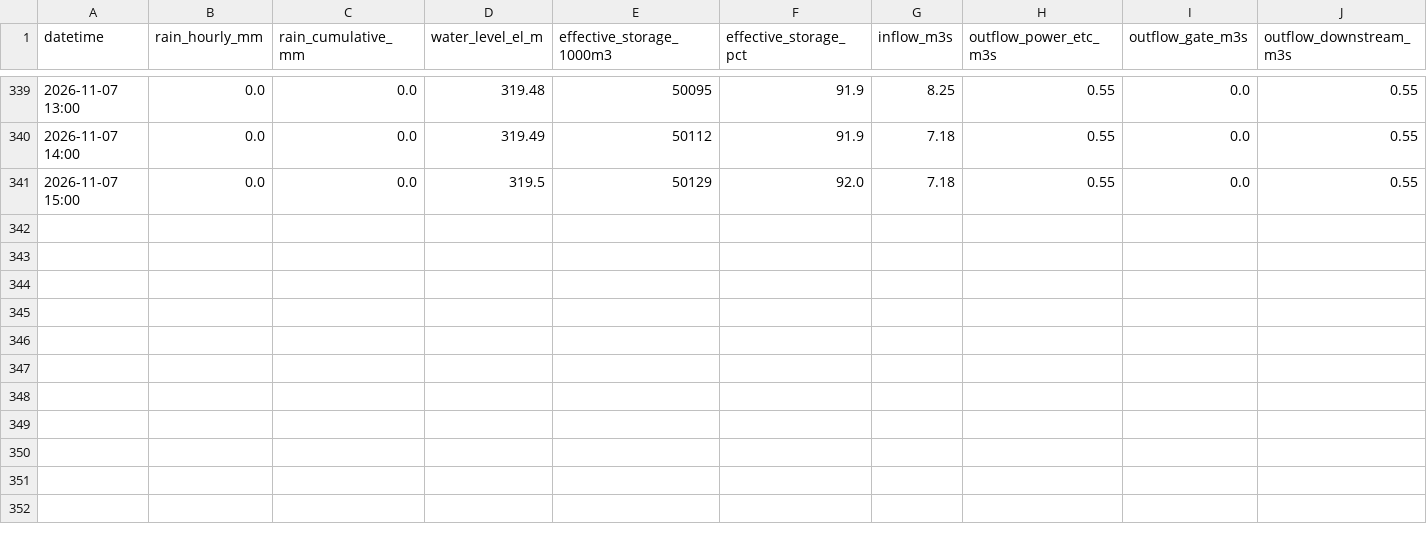
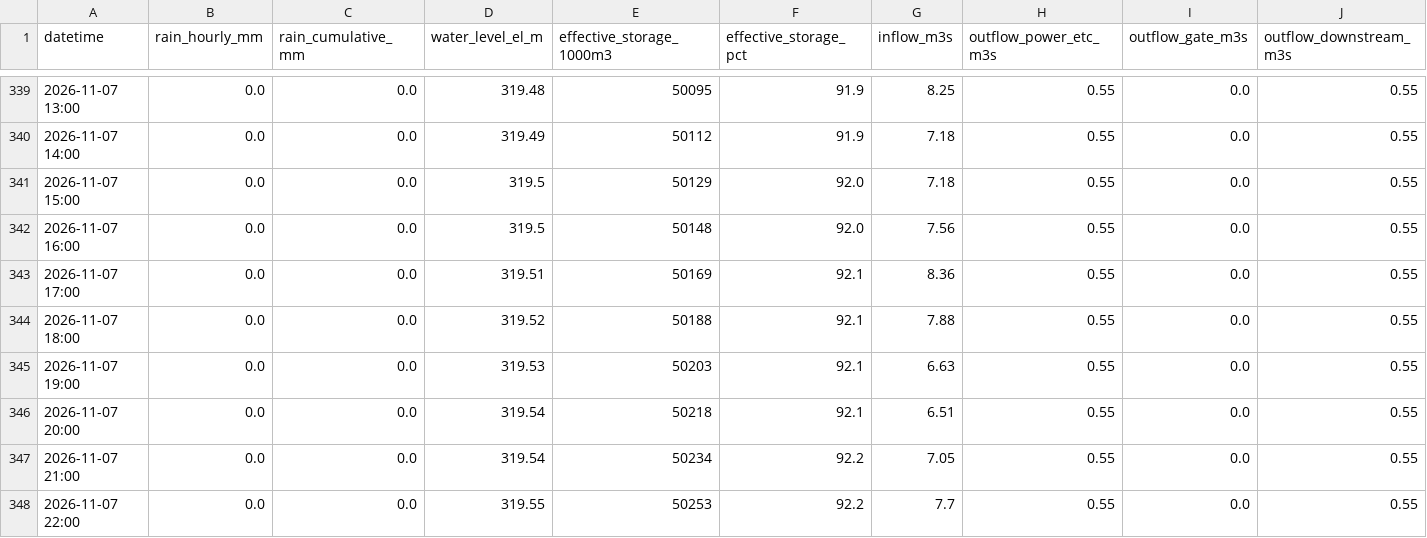
Before and after one commit to coticoticotty/miho-dam-data, a CSV file: data/miho_dam_history.csv, drawn as a sheet; only a part is shown, gaps mark what is left out; the diff names each change by its address in the sheet, - before the commit and + after, or states it on an @@ line.

```diff
--- a/data/miho_dam_history.csv
+++ b/data/miho_dam_history.csv
+row 342: 2026-11-07 16:00 | 0.0 | 0.0 | 319.5 | 50148 | 92.0 | 7.56 | 0.55 | 0.0 | 0.55
+row 343: 2026-11-07 17:00 | 0.0 | 0.0 | 319.51 | 50169 | 92.1 | 8.36 | 0.55 | 0.0 | 0.55
+row 344: 2026-11-07 18:00 | 0.0 | 0.0 | 319.52 | 50188 | 92.1 | 7.88 | 0.55 | 0.0 | 0.55
+row 345: 2026-11-07 19:00 | 0.0 | 0.0 | 319.53 | 50203 | 92.1 | 6.63 | 0.55 | 0.0 | 0.55
+row 346: 2026-11-07 20:00 | 0.0 | 0.0 | 319.54 | 50218 | 92.1 | 6.51 | 0.55 | 0.0 | 0.55
+row 347: 2026-11-07 21:00 | 0.0 | 0.0 | 319.54 | 50234 | 92.2 | 7.05 | 0.55 | 0.0 | 0.55
+row 348: 2026-11-07 22:00 | 0.0 | 0.0 | 319.55 | 50253 | 92.2 | 7.7 | 0.55 | 0.0 | 0.55
```
